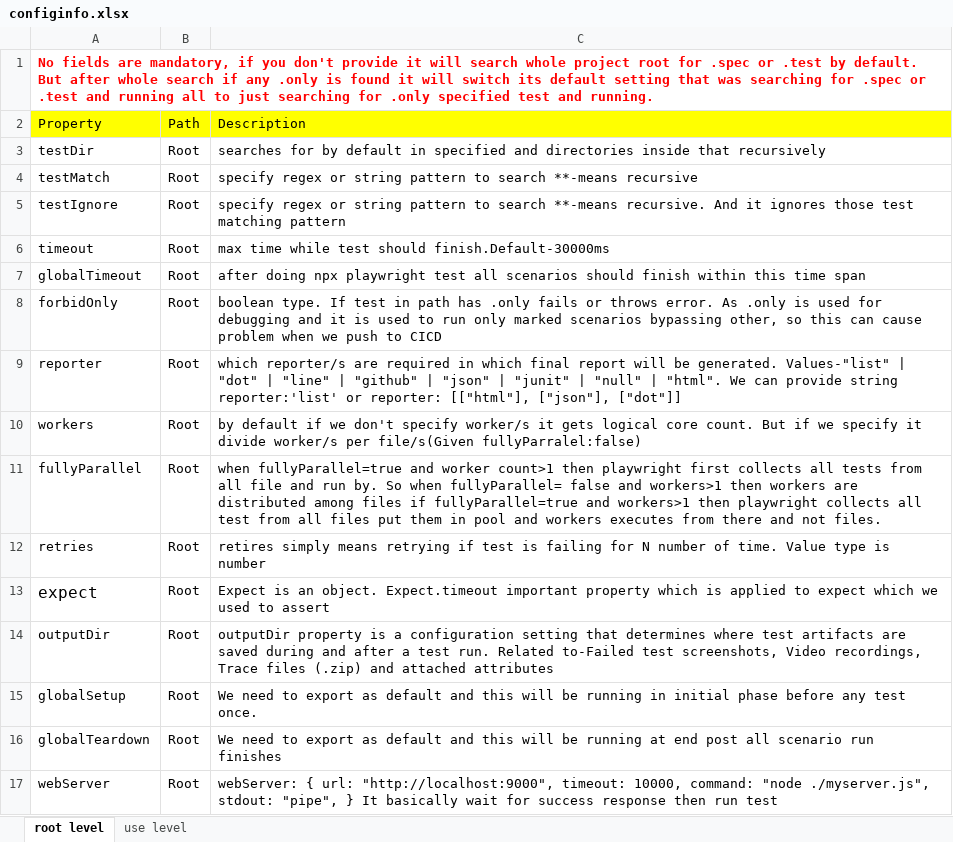
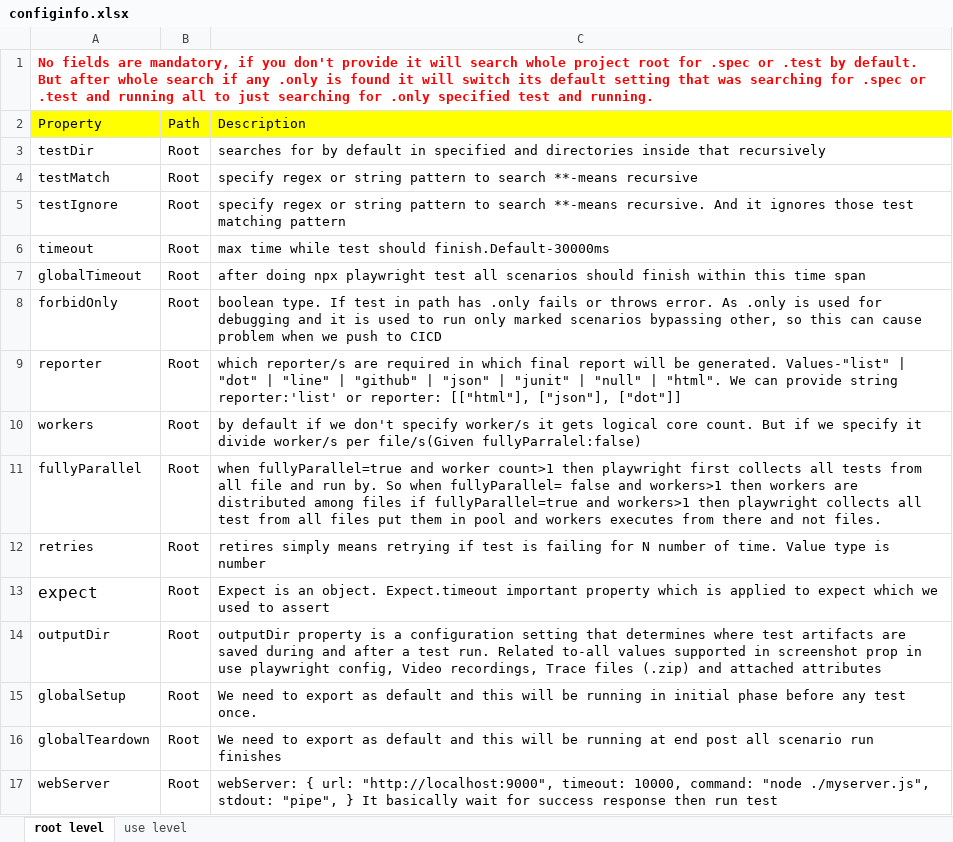
Before and after one commit to vigilanteX/PLAYWRIGHTCONFIG, an Excel workbook: configinfo.xlsx, sheet root level, drawn as a sheet; values as stored, in another font and other column widths than the file's, no borders; the diff names each change by its address in the sheet, - before the commit and + after, or states it on an @@ line.

Commit message:
screenshot and updated notes

```diff
--- a/configinfo.xlsx (sheet root level)
+++ b/configinfo.xlsx (sheet root level)
-C14: …run. Related to-Failed test screenshots, Video recordings,…
+C14: …run. Related to-all values supported in screenshot prop in use playwright config, Video recordings,…
```
Also changed, not shown: sheet use level, 8 other files.
